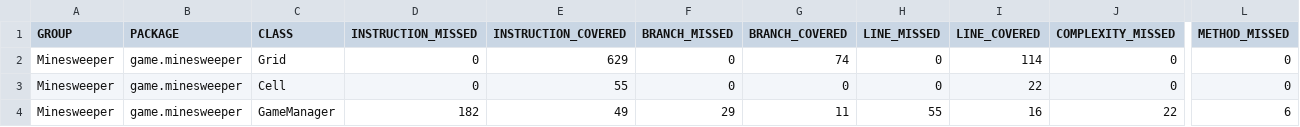
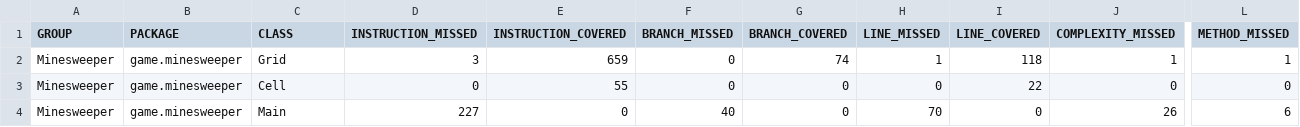
Before and after one commit to CaledonianGuy/MinesweeperProject, a CSV file: target/site/jacoco/jacoco.csv, drawn as a sheet; only a part is shown, gaps mark what is left out; removed rows and columns are numbered as before the commit, all else as after; rows hold the shown columns only; the diff names each change by its address in the sheet, - before the commit and + after, or states it on an @@ line.

```diff
--- a/target/site/jacoco/jacoco.csv
+++ b/target/site/jacoco/jacoco.csv
-D2 (INSTRUCTION_MISSED): 0
+D2 (INSTRUCTION_MISSED): 3
-E2 (INSTRUCTION_COVERED): 629
+E2 (INSTRUCTION_COVERED): 659
-H2 (LINE_MISSED): 0
+H2 (LINE_MISSED): 1
-I2 (LINE_COVERED): 114
+I2 (LINE_COVERED): 118
-J2 (COMPLEXITY_MISSED): 0
+J2 (COMPLEXITY_MISSED): 1
-L2 (METHOD_MISSED): 0
+L2 (METHOD_MISSED): 1
-row 4: Minesweeper | game.minesweeper | GameManager | 182 | 49 | 29 | 11 | 55 | 16 | 22 | 6
+row 4: Minesweeper | game.minesweeper | Main | 227 | 0 | 40 | 0 | 70 | 0 | 26 | 6
```
Also changed, not shown: 31 other files.
